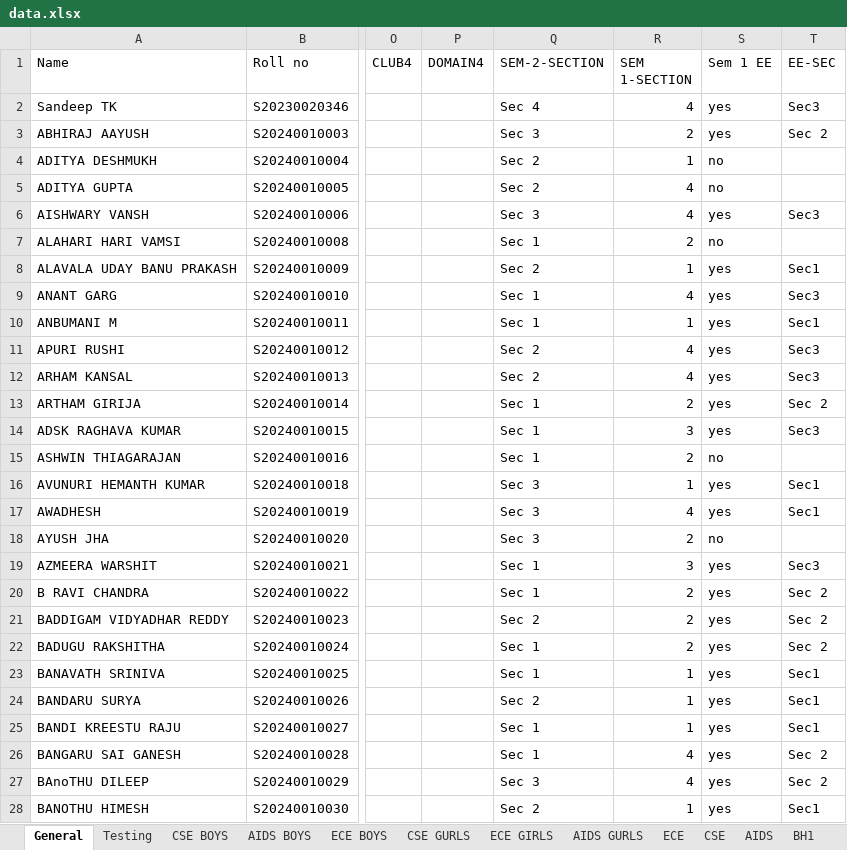
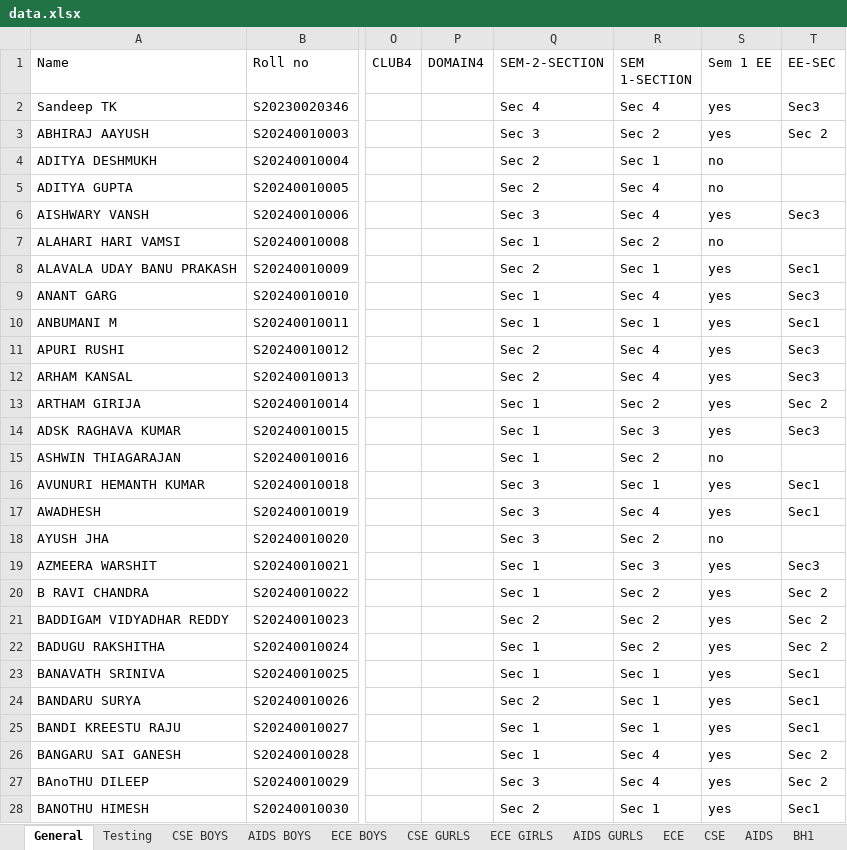
Before and after one commit to Dharun01prasad/Collegenator, an Excel workbook: Data/data.xlsx, sheet General, drawn as a sheet; only a part is shown, gaps mark what is left out; values as stored, in another font and other column widths than the file's, no cell formats; charts and pictures not drawn; the diff covers the shown part only; the diff names each change by its address in the sheet, - before the commit and + after, or states it on an @@ line.

```diff
--- a/Data/data.xlsx (sheet General)
+++ b/Data/data.xlsx (sheet General)
-R2 (SEM 1-SECTION): 4
+R2 (SEM 1-SECTION): Sec 4
-R3 (SEM 1-SECTION): 2
+R3 (SEM 1-SECTION): Sec 2
-R4 (SEM 1-SECTION): 1
+R4 (SEM 1-SECTION): Sec 1
-R5:R6 (SEM 1-SECTION): 4
+R5:R6 (SEM 1-SECTION): Sec 4
-R7 (SEM 1-SECTION): 2
+R7 (SEM 1-SECTION): Sec 2
-R8 (SEM 1-SECTION): 1
+R8 (SEM 1-SECTION): Sec 1
-R9 (SEM 1-SECTION): 4
+R9 (SEM 1-SECTION): Sec 4
-R10 (SEM 1-SECTION): 1
+R10 (SEM 1-SECTION): Sec 1
-R11:R12 (SEM 1-SECTION): 4
+R11:R12 (SEM 1-SECTION): Sec 4
-R13 (SEM 1-SECTION): 2
+R13 (SEM 1-SECTION): Sec 2
-R14 (SEM 1-SECTION): 3
+R14 (SEM 1-SECTION): Sec 3
-R15 (SEM 1-SECTION): 2
+R15 (SEM 1-SECTION): Sec 2
-R16 (SEM 1-SECTION): 1
+R16 (SEM 1-SECTION): Sec 1
-R17 (SEM 1-SECTION): 4
+R17 (SEM 1-SECTION): Sec 4
-R18 (SEM 1-SECTION): 2
+R18 (SEM 1-SECTION): Sec 2
-R19 (SEM 1-SECTION): 3
+R19 (SEM 1-SECTION): Sec 3
-R20:R22 (SEM 1-SECTION): 2
+R20:R22 (SEM 1-SECTION): Sec 2
-R23:R25 (SEM 1-SECTION): 1
+R23:R25 (SEM 1-SECTION): Sec 1
-R26:R27 (SEM 1-SECTION): 4
+R26:R27 (SEM 1-SECTION): Sec 4
-R28 (SEM 1-SECTION): 1
+R28 (SEM 1-SECTION): Sec 1
```
Also changed, not shown: 377 edited cells elsewhere in this sheet, cell formats, 35 other files.
